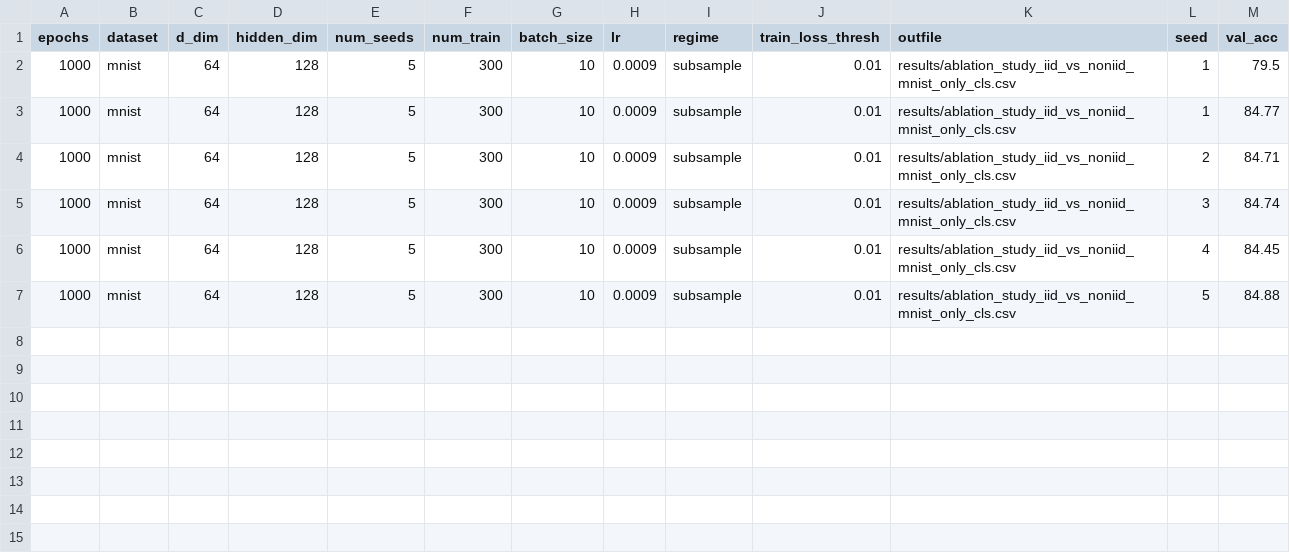
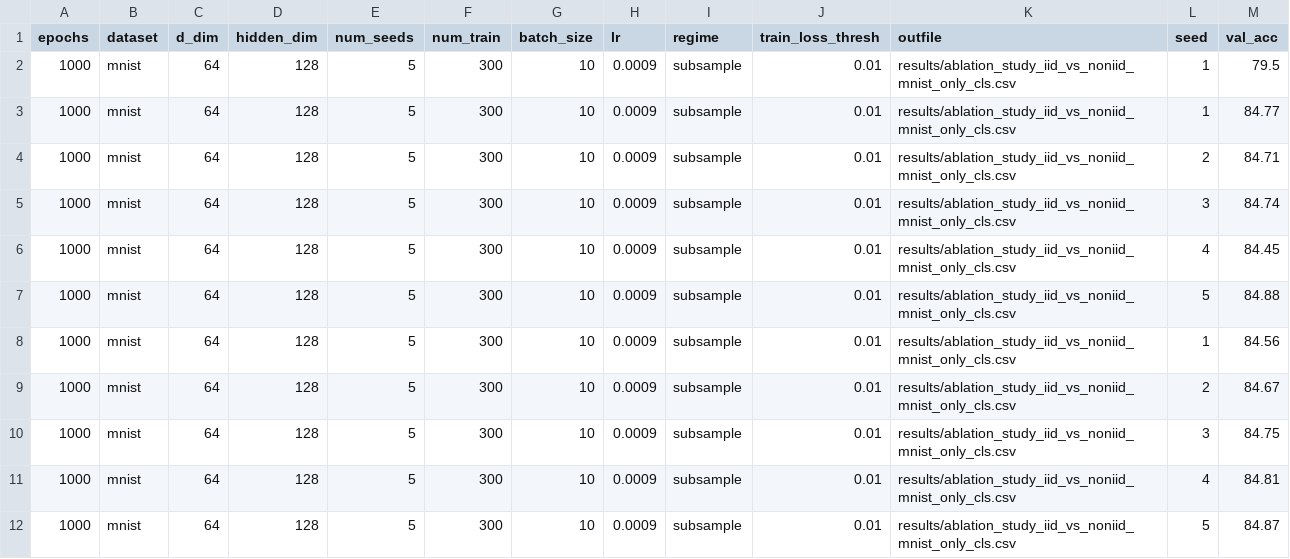
Before and after one commit to hieubkvn123/Generalization-Analysis-for-CRL-NonIID, a CSV file: results/ablation_study_iid_vs_noniid_mnist_only_cls.csv, drawn as a sheet.

```diff
--- a/results/ablation_study_iid_vs_noniid_mnist_only_cls.csv
+++ b/results/ablation_study_iid_vs_noniid_mnist_only_cls.csv
@@ -7 +7,6 @@ epochs,dataset,d_dim,hidden_dim,num_seeds,num_train,batch_size,lr,regime,train_l
 1000,mnist,64,128,5,300,10,0.0009,subsample,0.01,results/ablation_study_iid_vs_noniid_mnist_only_cls.csv,5,84.88
+1000,mnist,64,128,5,300,10,0.0009,subsample,0.01,results/ablation_study_iid_vs_noniid_mnist_only_cls.csv,1,84.56
+1000,mnist,64,128,5,300,10,0.0009,subsample,0.01,results/ablation_study_iid_vs_noniid_mnist_only_cls.csv,2,84.67
+1000,mnist,64,128,5,300,10,0.0009,subsample,0.01,results/ablation_study_iid_vs_noniid_mnist_only_cls.csv,3,84.75
+1000,mnist,64,128,5,300,10,0.0009,subsample,0.01,results/ablation_study_iid_vs_noniid_mnist_only_cls.csv,4,84.81
+1000,mnist,64,128,5,300,10,0.0009,subsample,0.01,results/ablation_study_iid_vs_noniid_mnist_only_cls.csv,5,84.87
```
Also changed, not shown: results/ablation_study_iid_vs_noniid_mnist.csv, 6 other files.
